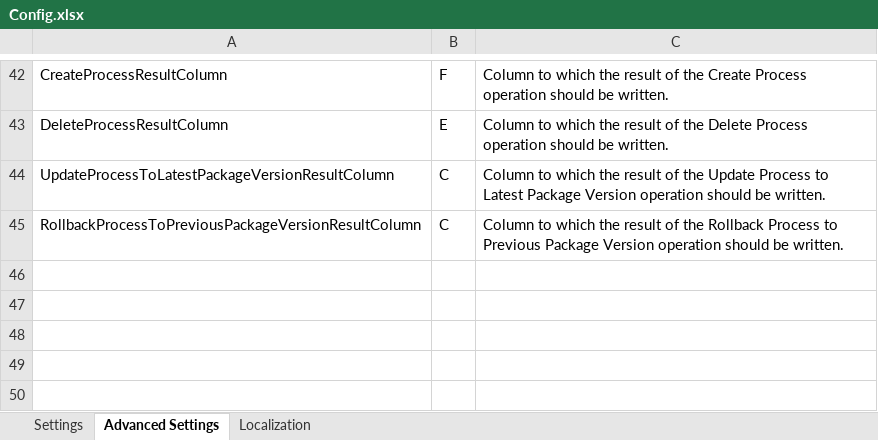
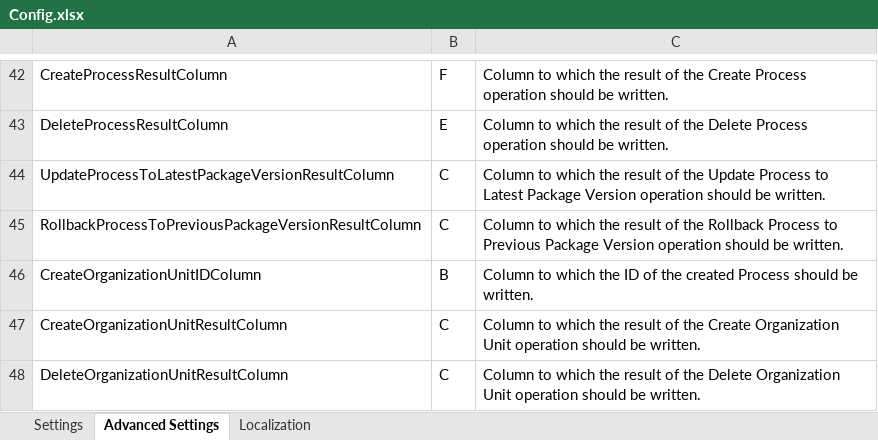
Before and after one commit to UiPath-Services/OrchestratorManager, an Excel workbook: Config.xlsx, sheet Advanced Settings, drawn as a sheet; only a part is shown, gaps mark what is left out; values as stored, in another font and other column widths than the file's, no borders; table styles not drawn; the diff names each change by its address in the sheet, - before the commit and + after, or states it on an @@ line.

Commit message:
Implement manipulation of Organization Units

```diff
--- a/Config.xlsx (sheet Advanced Settings)
+++ b/Config.xlsx (sheet Advanced Settings)
+row 46: CreateOrganizationUnitIDColumn | B | Column to which the ID of the created Process should be written.
+row 47: CreateOrganizationUnitResultColumn | C | Column to which the result of the Create Organization Unit operation should be written.
+row 48: DeleteOrganizationUnitResultColumn | C | Column to which the result of the Delete Organization Unit operation should be written.
```
Also changed, not shown: sheet Localization, 13 other files.
